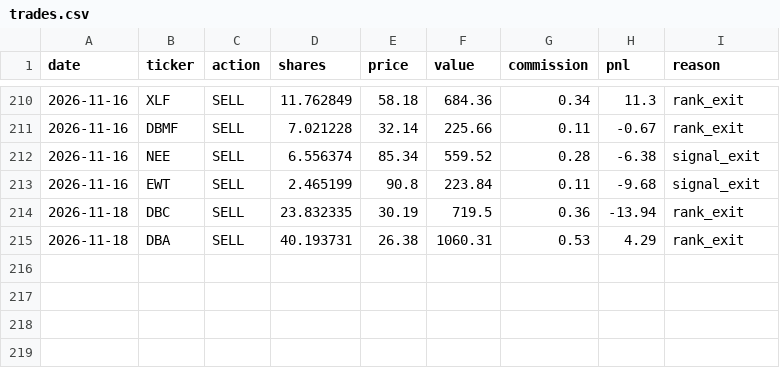
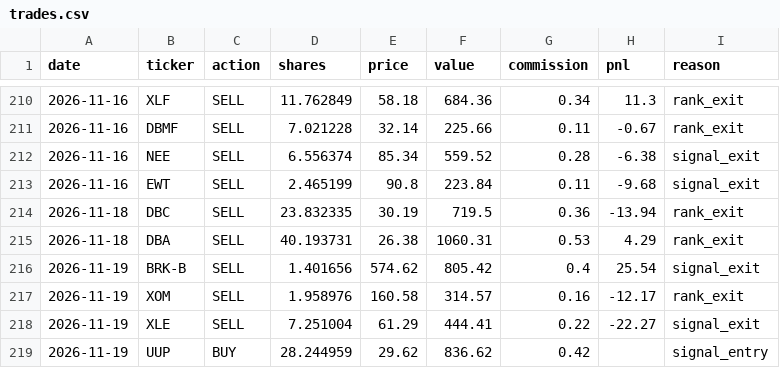
Before and after one commit to camerongreatrex/momentum-following-trading-model, a CSV file: data/v1/paper_trading_v4nf_3mo/trades.csv, drawn as a sheet; only a part is shown, gaps mark what is left out.

```diff
--- a/data/v1/paper_trading_v4nf_3mo/trades.csv
+++ b/data/v1/paper_trading_v4nf_3mo/trades.csv
@@ -215 +215,5 @@ date,ticker,action,shares,price,value,commission,pnl,reason
 2026-11-18,DBA,SELL,40.193731,26.38,1060.31,0.53,4.29,rank_exit
+2026-11-19,BRK-B,SELL,1.401656,574.62,805.42,0.4,25.54,signal_exit
+2026-11-19,XOM,SELL,1.958976,160.58,314.57,0.16,-12.17,rank_exit
+2026-11-19,XLE,SELL,7.251004,61.29,444.41,0.22,-22.27,signal_exit
+2026-11-19,UUP,BUY,28.244959,29.62,836.62,0.42,,signal_entry
```
Also changed, not shown: data/v1/paper_trading/history.csv, data/v1/paper_trading/trades.csv, 3 other files.
